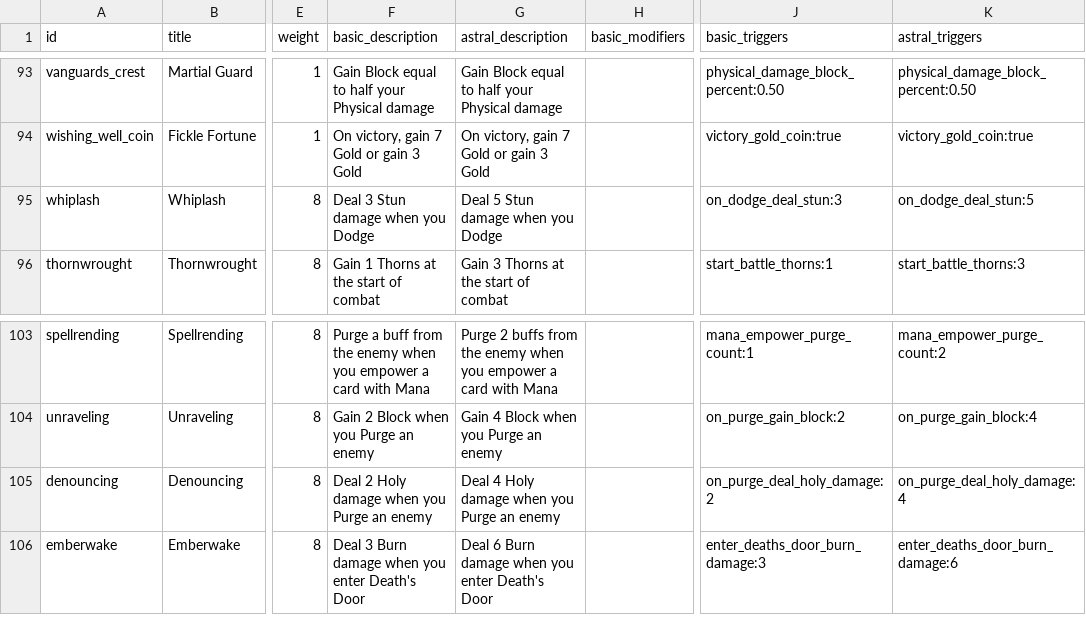
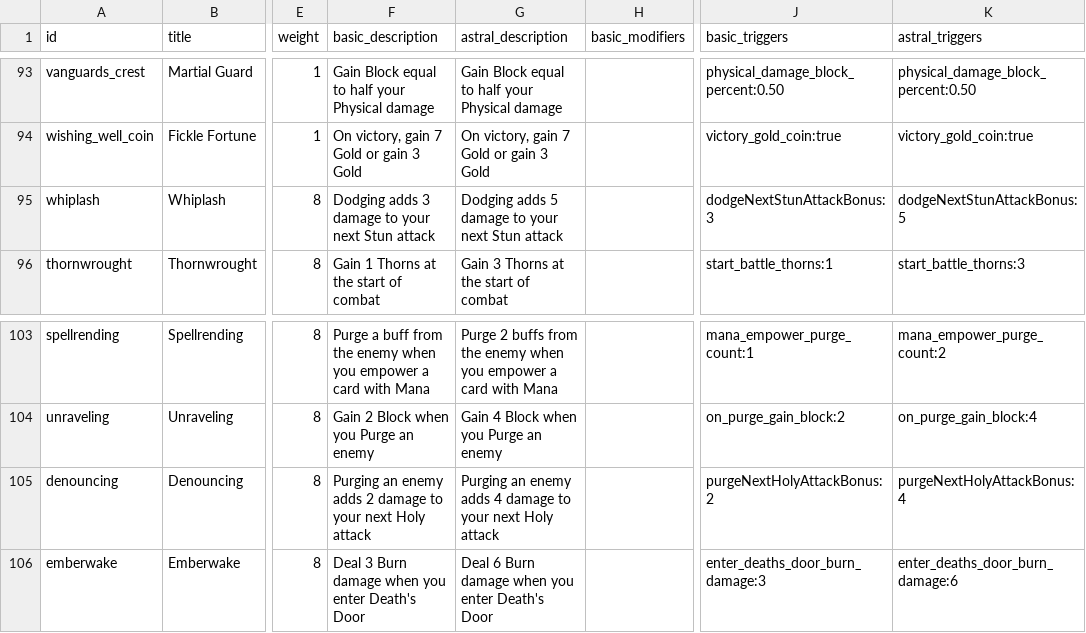
Before and after one commit to Talyen/Trinket, a TSV file: ContentManifest/affixes.tsv, drawn as a sheet; only a part is shown, gaps mark what is left out; the diff names each change by its address in the sheet, - before the commit and + after, or states it on an @@ line.

```diff
--- a/ContentManifest/affixes.tsv
+++ b/ContentManifest/affixes.tsv
-F95 (basic_description): Deal 3 Stun damage when you Dodge
+F95 (basic_description): Dodging adds 3 damage to your next Stun attack
-G95 (astral_description): Deal 5 Stun damage when you Dodge
+G95 (astral_description): Dodging adds 5 damage to your next Stun attack
-J95 (basic_triggers): on_dodge_deal_stun:3
+J95 (basic_triggers): dodgeNextStunAttackBonus:3
-K95 (astral_triggers): on_dodge_deal_stun:5
+K95 (astral_triggers): dodgeNextStunAttackBonus:5
-F105 (basic_description): Deal 2 Holy damage when you Purge an enemy
+F105 (basic_description): Purging an enemy adds 2 damage to your next Holy attack
-G105 (astral_description): Deal 4 Holy damage when you Purge an enemy
+G105 (astral_description): Purging an enemy adds 4 damage to your next Holy attack
-J105 (basic_triggers): on_purge_deal_holy_damage:2
+J105 (basic_triggers): purgeNextHolyAttackBonus:2
-K105 (astral_triggers): on_purge_deal_holy_damage:4
+K105 (astral_triggers): purgeNextHolyAttackBonus:4
```
Also changed, not shown: ContentManifest/talents.tsv, 39 other files.
